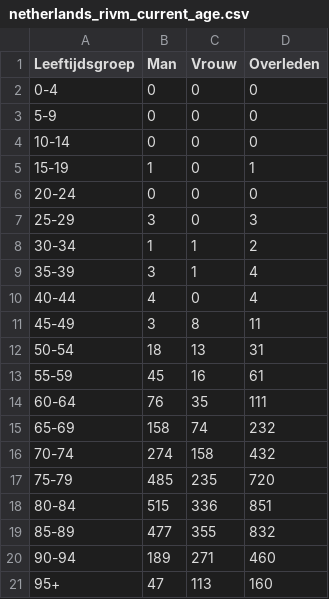
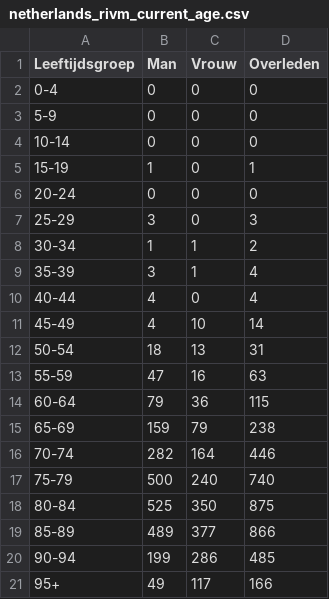
Before and after one commit to fboerman/covid-19-data, a CSV file: nederland/RIVM_reports/csv_latest/netherlands_rivm_current_age.csv, drawn as a sheet.

```diff
--- a/nederland/RIVM_reports/csv_latest/netherlands_rivm_current_age.csv
+++ b/nederland/RIVM_reports/csv_latest/netherlands_rivm_current_age.csv
@@ -10,12 +10,12 @@ Leeftijdsgroep;Man;Vrouw;Overleden
 40-44;4;0;4
-45-49;3;8;11
+45-49;4;10;14
 50-54;18;13;31
-55-59;45;16;61
-60-64;76;35;111
-65-69;158;74;232
-70-74;274;158;432
-75-79;485;235;720
-80-84;515;336;851
-85-89;477;355;832
-90-94;189;271;460
-95+;47;113;160
+55-59;47;16;63
+60-64;79;36;115
+65-69;159;79;238
+70-74;282;164;446
+75-79;500;240;740
+80-84;525;350;875
+85-89;489;377;866
+90-94;199;286;485
+95+;49;117;166
```
Also changed, not shown: nederland/RIVM_reports/csv_latest/netherlands_rivm_deaths.csv, nederland/RIVM_reports/csv_latest/netherlands_rivm_hospitals.csv.
